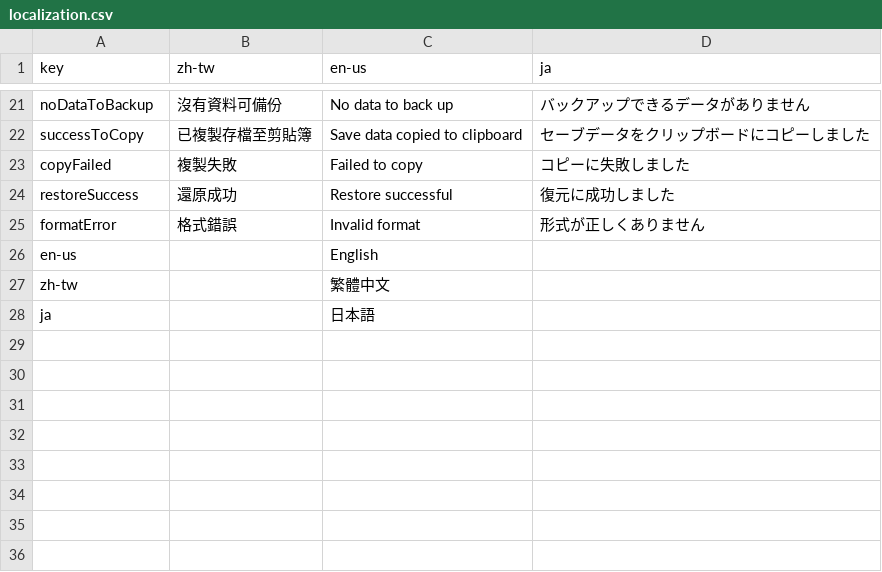
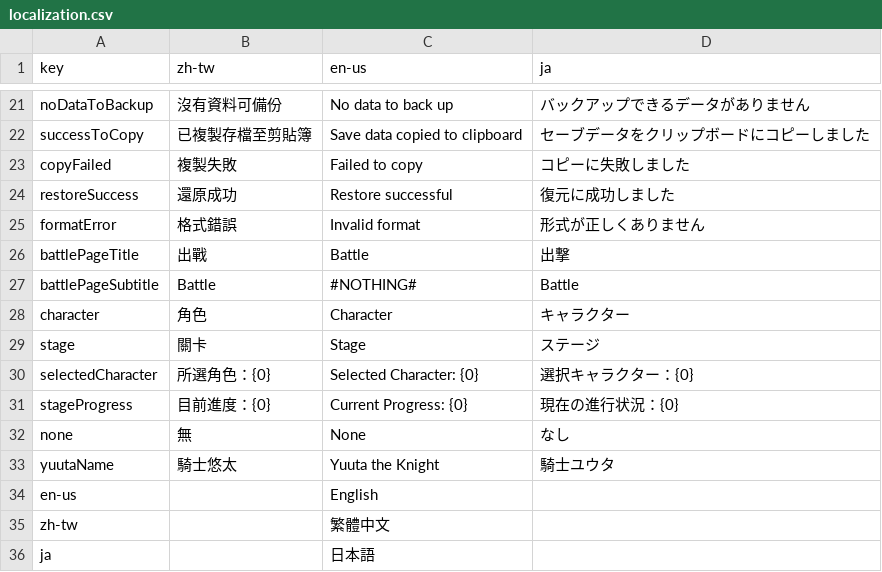
Before and after one commit to YuutaTsubasa/knightbase, a CSV file: static/assets/localizations/localization.csv, drawn as a sheet; only a part is shown, gaps mark what is left out; the diff names each change by its address in the sheet, - before the commit and + after, or states it on an @@ line.

Commit message:
Feature: Add BattleMenu.

```diff
--- a/static/assets/localizations/localization.csv
+++ b/static/assets/localizations/localization.csv
+row 26: battlePageTitle | 出戰 | Battle | 出撃
+row 27: battlePageSubtitle | Battle | #NOTHING# | Battle
+row 28: character | 角色 | Character | キャラクター
+row 29: stage | 關卡 | Stage | ステージ
+row 30: selectedCharacter | 所選角色：{0} | Selected Character: {0} | 選択キャラクター：{0}
+row 31: stageProgress | 目前進度：{0} | Current Progress: {0} | 現在の進行状況：{0}
+row 32: none | 無 | None | なし
+row 33: yuutaName | 騎士悠太 | Yuuta the Knight | 騎士ユウタ
```
Also changed, not shown: 9 other files.
